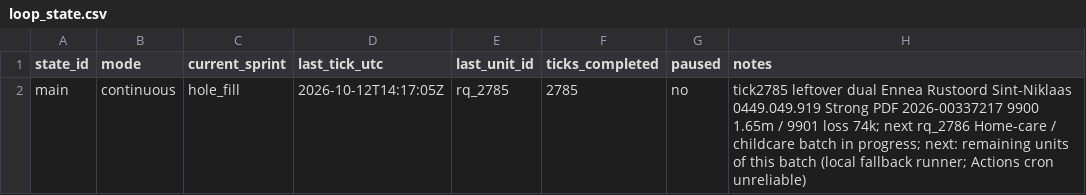
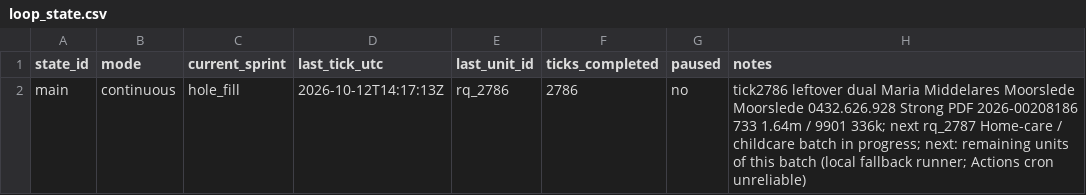
Before and after one commit to kareljanr/AIpolitics, a CSV file: docs/doge/data/loop_state.csv, drawn as a sheet.

Commit message:
DOGE tick 2786: Maria Middelares Moorslede YE2025 NBB

```diff
--- a/docs/doge/data/loop_state.csv
+++ b/docs/doge/data/loop_state.csv
@@ -1,2 +1,2 @@
 state_id,mode,current_sprint,last_tick_utc,last_unit_id,ticks_completed,paused,notes
-main,continuous,hole_fill,2026-10-12T14:17:05Z,rq_2785,2785,no,tick2785 leftover dual Ennea Rustoord Sint-Niklaas 0449.049.919 Strong PDF 2026-00337217 9900 1.65m / 9901 loss 74k; next rq_2786 Home-care / childcare batch in progress; next: remaining units of this batch (local fallback runner; Actions cron unreliable)
+main,continuous,hole_fill,2026-10-12T14:17:13Z,rq_2786,2786,no,tick2786 leftover dual Maria Middelares Moorslede Moorslede 0432.626.928 Strong PDF 2026-00208186 733 1.64m / 9901 336k; next rq_2787 Home-care / childcare batch in progress; next: remaining units of this batch (local fallback runner; Actions cron unreliable)
```
Also changed, not shown: 14 other files.
